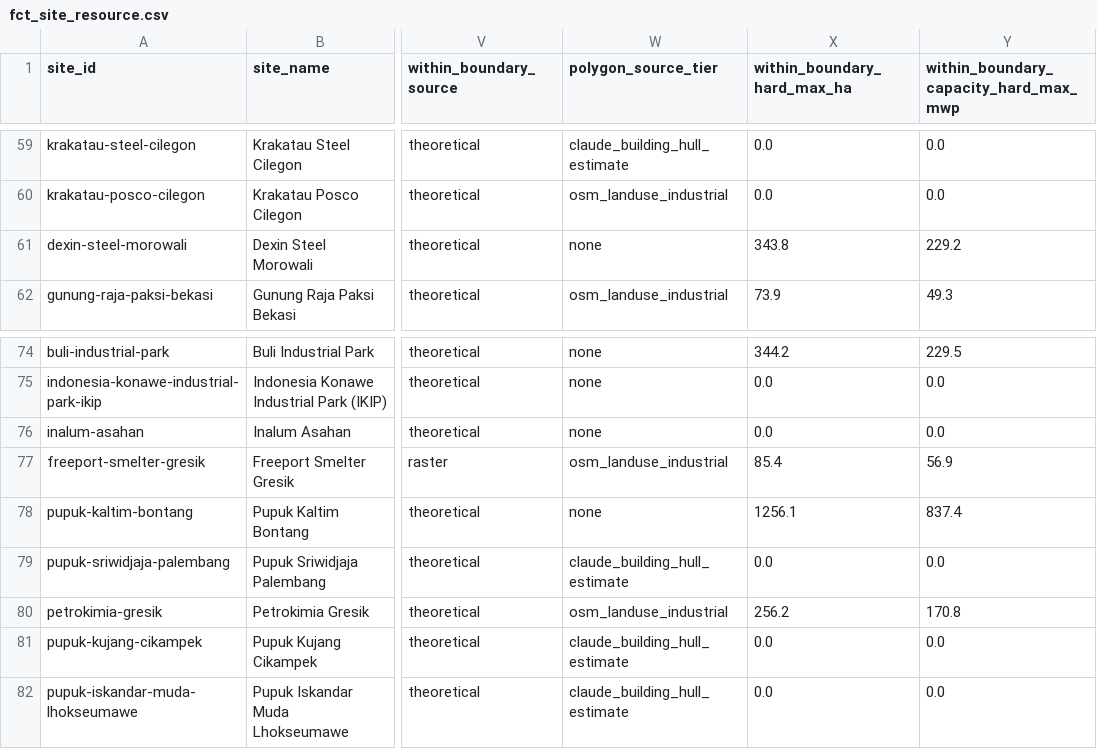
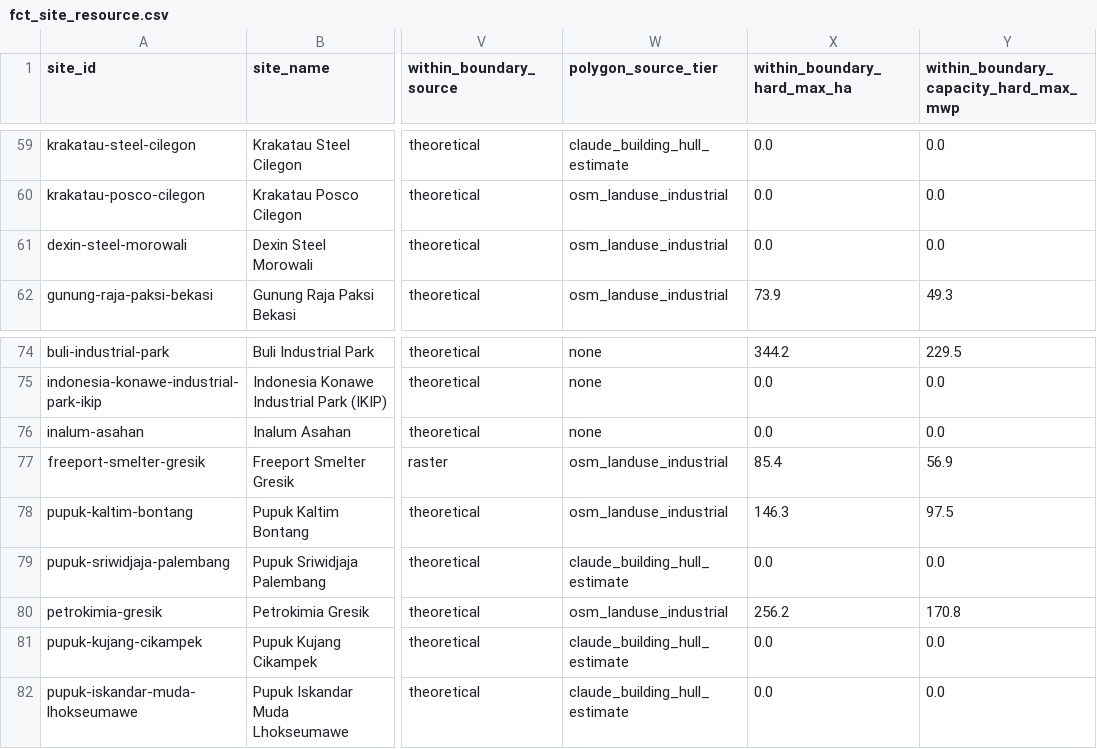
Before and after one commit to shaanbarca/sez-renewable-energy-dashboard, a CSV file: outputs/data/processed/fct_site_resource.csv, drawn as a sheet; only a part is shown, gaps mark what is left out; the diff names each change by its address in the sheet, - before the commit and + after, or states it on an @@ line.

```diff
--- a/outputs/data/processed/fct_site_resource.csv
+++ b/outputs/data/processed/fct_site_resource.csv
-W61 (polygon_source_tier): none
+W61 (polygon_source_tier): osm_landuse_industrial
-X61 (within_boundary_hard_max_ha): 343.8
+X61 (within_boundary_hard_max_ha): 0.0
-Y61: 229.2
+Y61: 0.0
-W78 (polygon_source_tier): none
+W78 (polygon_source_tier): osm_landuse_industrial
-X78 (within_boundary_hard_max_ha): 1256.1
+X78 (within_boundary_hard_max_ha): 146.3
-Y78: 837.4
+Y78: 97.5
```
Also changed, not shown: outputs/data/processed/fct_site_scorecard.csv, outputs/data/processed/polygon_coverage_priority.csv, 3 other files.
